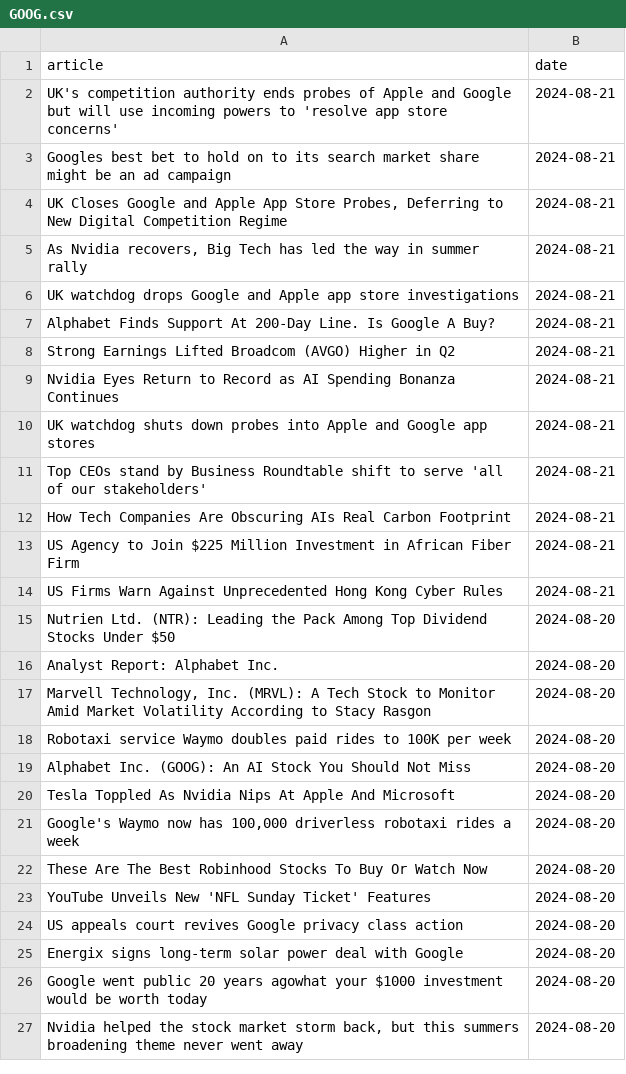
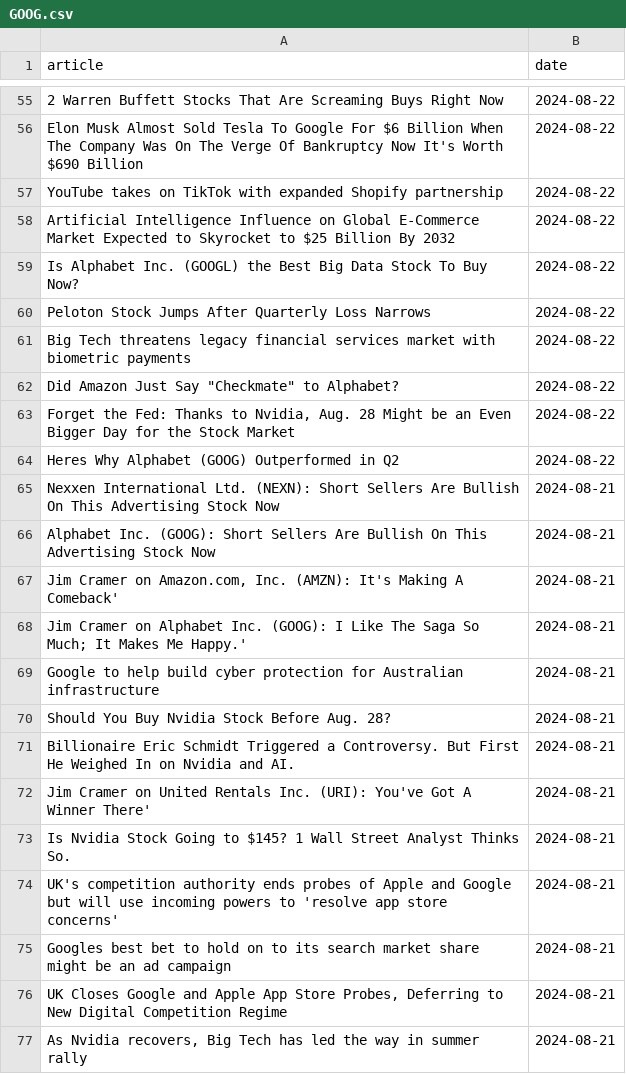
Before and after one commit to IgorUrbanowicz01/Stock-Trading-Setiment-Analysis, a CSV file: data/GOOG.csv, drawn as a sheet; only a part is shown, gaps mark what is left out; the shorter side is filled out with more unchanged rows; the diff covers the shown part only; the diff names each change by its address in the sheet, - before the commit and + after, or states it on an @@ line.

```diff
--- a/data/GOOG.csv
+++ b/data/GOOG.csv
+row 55: 2 Warren Buffett Stocks That Are Screaming Buys Right Now | 2024-08-22
+row 56: Elon Musk Almost Sold Tesla To Google For $6 Billion When The Company Was On The Verge Of Bankruptcy Now It's Worth $690 Billion | 2024-08-22
+row 57: YouTube takes on TikTok with expanded Shopify partnership | 2024-08-22
+row 58: Artificial Intelligence Influence on Global E-Commerce Market Expected to Skyrocket to $25 Billion By 2032 | 2024-08-22
+row 59: Is Alphabet Inc. (GOOGL) the Best Big Data Stock To Buy Now? | 2024-08-22
+row 60: Peloton Stock Jumps After Quarterly Loss Narrows | 2024-08-22
+row 61: Big Tech threatens legacy financial services market with biometric payments | 2024-08-22
+row 62: Did Amazon Just Say "Checkmate" to Alphabet? | 2024-08-22
+row 63: Forget the Fed: Thanks to Nvidia, Aug. 28 Might be an Even Bigger Day for the Stock Market | 2024-08-22
+row 64: Heres Why Alphabet (GOOG) Outperformed in Q2 | 2024-08-22
+row 65: Nexxen International Ltd. (NEXN): Short Sellers Are Bullish On This Advertising Stock Now | 2024-08-21
+row 66: Alphabet Inc. (GOOG): Short Sellers Are Bullish On This Advertising Stock Now | 2024-08-21
+row 67: Jim Cramer on Amazon.com, Inc. (AMZN): It's Making A Comeback' | 2024-08-21
+row 68: Jim Cramer on Alphabet Inc. (GOOG): I Like The Saga So Much; It Makes Me Happy.' | 2024-08-21
+row 69: Google to help build cyber protection for Australian infrastructure | 2024-08-21
+row 70: Should You Buy Nvidia Stock Before Aug. 28? | 2024-08-21
+row 71: Billionaire Eric Schmidt Triggered a Controversy. But First He Weighed In on Nvidia and AI. | 2024-08-21
+row 72: Jim Cramer on United Rentals Inc. (URI): You've Got A Winner There' | 2024-08-21
+row 73: Is Nvidia Stock Going to $145? 1 Wall Street Analyst Thinks So. | 2024-08-21
```
Also changed, not shown: 53 added rows elsewhere in this file, data/AAPL.csv, data/MSFT.csv, 4 other files.
